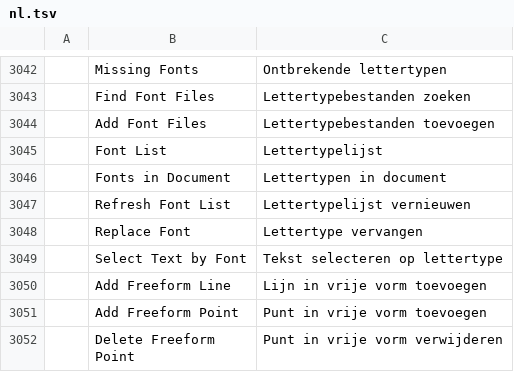
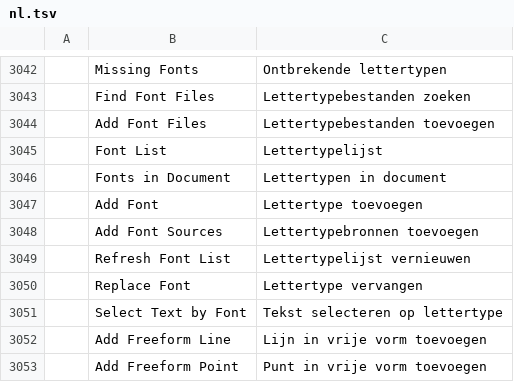
Before and after one commit to addibble/vectorcraft, a TSV file: crates/ui-egui/src/i18n/nl.tsv, drawn as a sheet; only a part is shown, gaps mark what is left out; the shorter side is filled out with more unchanged rows; the diff names each change by its address in the sheet, - before the commit and + after, or states it on an @@ line.

```diff
--- a/crates/ui-egui/src/i18n/nl.tsv
+++ b/crates/ui-egui/src/i18n/nl.tsv
+row 3047:  | Add Font | Lettertype toevoegen
+row 3048:  | Add Font Sources | Lettertypebronnen toevoegen
```
Also changed, not shown: crates/ui-egui/src/i18n/bg.tsv, crates/ui-egui/src/i18n/da.tsv, 41 other files.
